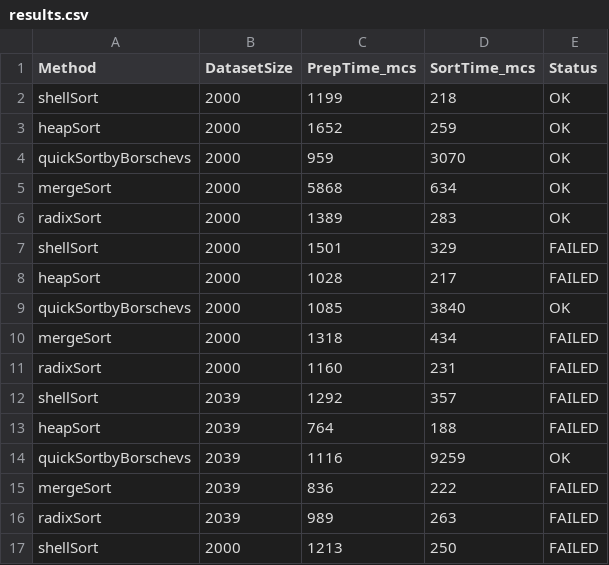
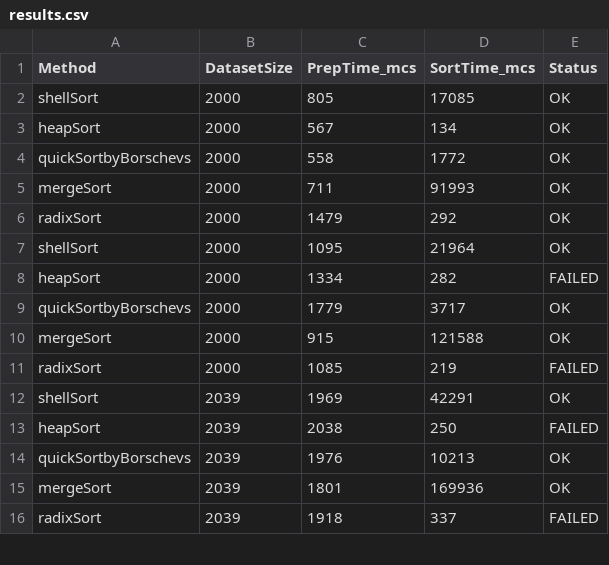
Before and after one commit to Vera698502/aa2508_sortirovky, a CSV file: results.csv, drawn as a sheet; only a part is shown; the diff covers the shown part only.

```diff
--- a/results.csv
+++ b/results.csv
@@ -1,17 +1,16 @@
 Method,DatasetSize,PrepTime_mcs,SortTime_mcs,Status
-shellSort,2000,1199,218,OK
-heapSort,2000,1652,259,OK
-quickSortbyBorschevs,2000,959,3070,OK
-mergeSort,2000,5868,634,OK
-radixSort,2000,1389,283,OK
-shellSort,2000,1501,329,FAILED
-heapSort,2000,1028,217,FAILED
-quickSortbyBorschevs,2000,1085,3840,OK
-mergeSort,2000,1318,434,FAILED
-radixSort,2000,1160,231,FAILED
-shellSort,2039,1292,357,FAILED
-heapSort,2039,764,188,FAILED
-quickSortbyBorschevs,2039,1116,9259,OK
-mergeSort,2039,836,222,FAILED
-radixSort,2039,989,263,FAILED
-shellSort,2000,1213,250,FAILED
+shellSort,2000,805,17085,OK
+heapSort,2000,567,134,OK
+quickSortbyBorschevs,2000,558,1772,OK
+mergeSort,2000,711,91993,OK
+radixSort,2000,1479,292,OK
+shellSort,2000,1095,21964,OK
+heapSort,2000,1334,282,FAILED
+quickSortbyBorschevs,2000,1779,3717,OK
+mergeSort,2000,915,121588,OK
+radixSort,2000,1085,219,FAILED
+shellSort,2039,1969,42291,OK
+heapSort,2039,2038,250,FAILED
+quickSortbyBorschevs,2039,1976,10213,OK
+mergeSort,2039,1801,169936,OK
+radixSort,2039,1918,337,FAILED
```
Also changed, not shown: 2 added rows, 1 removed row and 6 edited cells elsewhere in this file, 1 other file.
